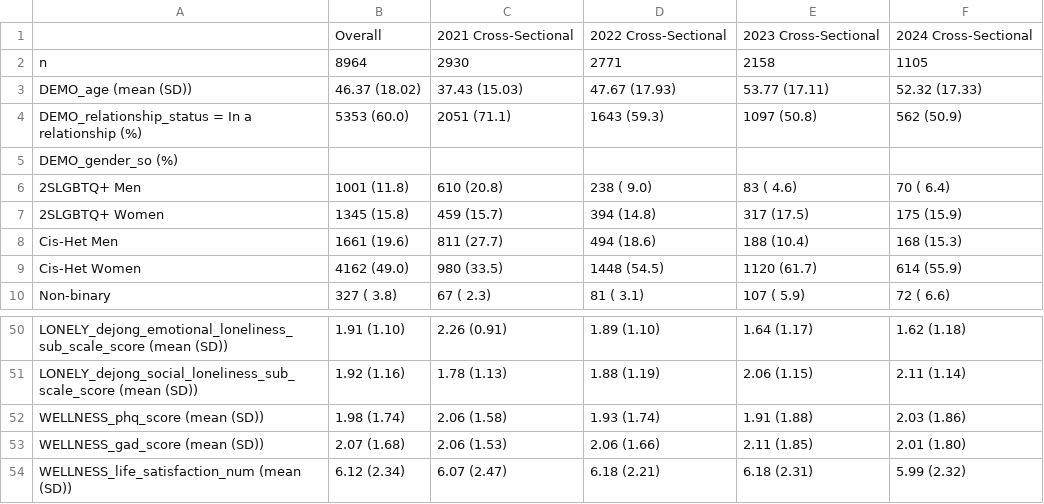
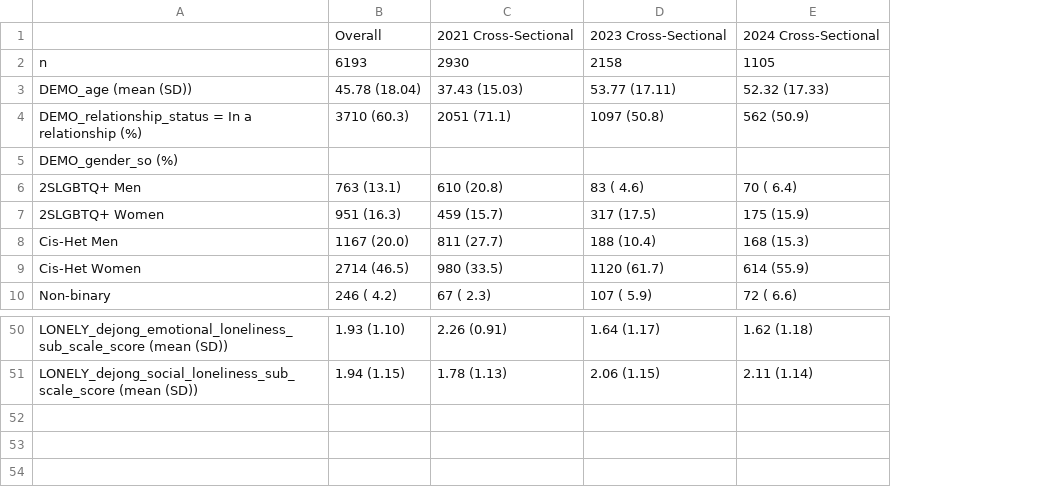
Before and after one commit to jorgeandr3s/heal, a CSV file: cscs/patterns_social_connection/cscs_cross_2025_t1.csv, drawn as a sheet; only a part is shown, gaps mark what is left out; removed rows and columns are numbered as before the commit, all else as after; the diff names each change by its address in the sheet, - before the commit and + after, or states it on an @@ line.

Commit message:
cross-sectional analyis efa cluster of activity and behaviour (n=2) preliminary graphs

```diff
--- a/cscs/patterns_social_connection/cscs_cross_2025_t1.csv
+++ b/cscs/patterns_social_connection/cscs_cross_2025_t1.csv
-column B, rows 1-10: Overall | 8964 | 46.37 (18.02) | 5353 (60.0) |  | 1001 (11.8) | 1345 (15.8) | 1661 (19.6) | 4162 (49.0) | 327 ( 3.8); rows 50-51: 1.91 (1.10) | 1.92 (1.16)
+column B, rows 1-10: Overall | 6193 | 45.78 (18.04) | 3710 (60.3) |  | 763 (13.1) | 951 (16.3) | 1167 (20.0) | 2714 (46.5) | 246 ( 4.2); rows 50-51: 1.93 (1.10) | 1.94 (1.15)
-column D, rows 1-10: 2022 Cross-Sectional | 2771 | 47.67 (17.93) | 1643 (59.3) |  | 238 ( 9.0) | 394 (14.8) | 494 (18.6) | 1448 (54.5) | 81 ( 3.1); rows 50-51: 1.89 (1.10) | 1.88 (1.19)
-row 52: WELLNESS_phq_score (mean (SD)) | 1.98 (1.74) | 2.06 (1.58) | 1.93 (1.74) | 1.91 (1.88) | 2.03 (1.86)
-row 53: WELLNESS_gad_score (mean (SD)) | 2.07 (1.68) | 2.06 (1.53) | 2.06 (1.66) | 2.11 (1.85) | 2.01 (1.80)
-row 54: WELLNESS_life_satisfaction_num (mean (SD)) | 6.12 (2.34) | 6.07 (2.47) | 6.18 (2.21) | 6.18 (2.31) | 5.99 (2.32)
```
Also changed, not shown: cscs/patterns_social_connection/cscs_cross_2025_missing_outcome.csv, 9 other files.
